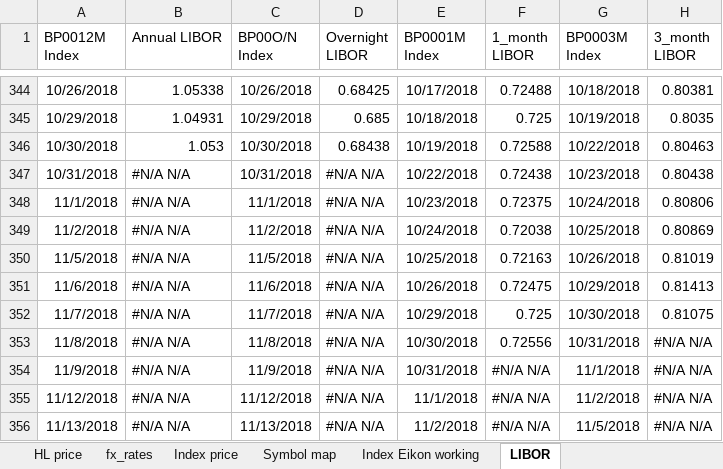
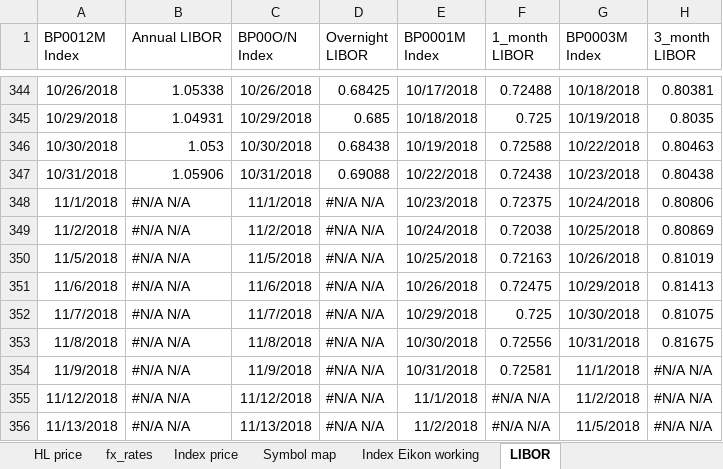
Before and after one commit to NNicolaou/HL_live, an Excel workbook: index and hl price data.xlsx, sheet LIBOR, drawn as a sheet; only a part is shown, gaps mark what is left out; values as stored, in another font and other column widths than the file's, no borders; the diff names each change by its address in the sheet, - before the commit and + after, or states it on an @@ line.

```diff
--- a/index and hl price data.xlsx (sheet LIBOR)
+++ b/index and hl price data.xlsx (sheet LIBOR)
-B347 (Annual LIBOR): #N/A N/A
+B347 (Annual LIBOR): 1.05906
-D347 (Overnight LIBOR): #N/A N/A
+D347 (Overnight LIBOR): 0.69088
-H353 (3_month LIBOR): #N/A N/A
+H353 (3_month LIBOR): 0.81675
-F354 (1_month LIBOR): #N/A N/A
+F354 (1_month LIBOR): 0.72581
```
Also changed, not shown: sheet Index Eikon working, sheet Index price, sheet HL price, formulas that keep their value, 1 other file.
